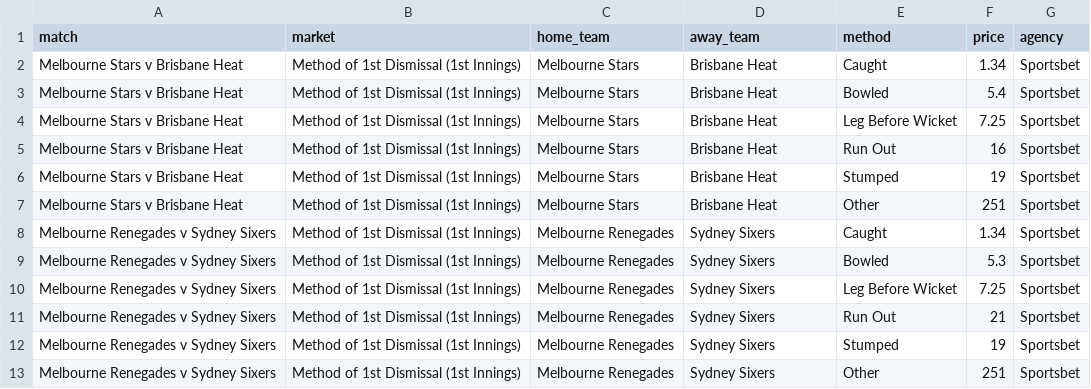
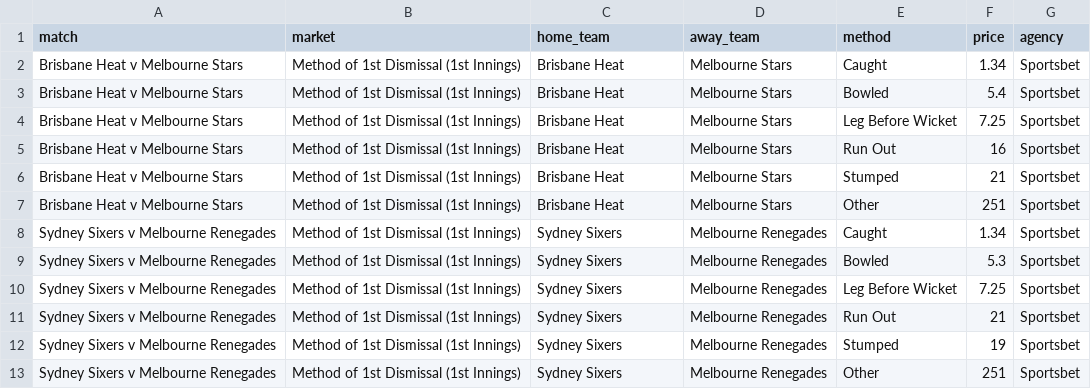
Before and after one commit to jamesbrown1417/Big-Bash, a CSV file: Data/scraped_odds/sportsbet_first_dismissal.csv, drawn as a sheet.

```diff
--- a/Data/scraped_odds/sportsbet_first_dismissal.csv
+++ b/Data/scraped_odds/sportsbet_first_dismissal.csv
@@ -1,13 +1,13 @@
 match,market,home_team,away_team,method,price,agency
-Melbourne Stars v Brisbane Heat,Method of 1st Dismissal (1st Innings),Melbourne Stars,Brisbane Heat,Caught,1.34,Sportsbet
-Melbourne Stars v Brisbane Heat,Method of 1st Dismissal (1st Innings),Melbourne Stars,Brisbane Heat,Bowled,5.4,Sportsbet
-Melbourne Stars v Brisbane Heat,Method of 1st Dismissal (1st Innings),Melbourne Stars,Brisbane Heat,Leg Before Wicket,7.25,Sportsbet
-Melbourne Stars v Brisbane Heat,Method of 1st Dismissal (1st Innings),Melbourne Stars,Brisbane Heat,Run Out,16,Sportsbet
-Melbourne Stars v Brisbane Heat,Method of 1st Dismissal (1st Innings),Melbourne Stars,Brisbane Heat,Stumped,19,Sportsbet
-Melbourne Stars v Brisbane Heat,Method of 1st Dismissal (1st Innings),Melbourne Stars,Brisbane Heat,Other,251,Sportsbet
-Melbourne Renegades v Sydney Sixers,Method of 1st Dismissal (1st Innings),Melbourne Renegades,Sydney Sixers,Caught,1.34,Sportsbet
-Melbourne Renegades v Sydney Sixers,Method of 1st Dismissal (1st Innings),Melbourne Renegades,Sydney Sixers,Bowled,5.3,Sportsbet
-Melbourne Renegades v Sydney Sixers,Method of 1st Dismissal (1st Innings),Melbourne Renegades,Sydney Sixers,Leg Before Wicket,7.25,Sportsbet
-Melbourne Renegades v Sydney Sixers,Method of 1st Dismissal (1st Innings),Melbourne Renegades,Sydney Sixers,Run Out,21,Sportsbet
-Melbourne Renegades v Sydney Sixers,Method of 1st Dismissal (1st Innings),Melbourne Renegades,Sydney Sixers,Stumped,19,Sportsbet
-Melbourne Renegades v Sydney Sixers,Method of 1st Dismissal (1st Innings),Melbourne Renegades,Sydney Sixers,Other,251,Sportsbet
+Brisbane Heat v Melbourne Stars,Method of 1st Dismissal (1st Innings),Brisbane Heat,Melbourne Stars,Caught,1.34,Sportsbet
+Brisbane Heat v Melbourne Stars,Method of 1st Dismissal (1st Innings),Brisbane Heat,Melbourne Stars,Bowled,5.4,Sportsbet
+Brisbane Heat v Melbourne Stars,Method of 1st Dismissal (1st Innings),Brisbane Heat,Melbourne Stars,Leg Before Wicket,7.25,Sportsbet
+Brisbane Heat v Melbourne Stars,Method of 1st Dismissal (1st Innings),Brisbane Heat,Melbourne Stars,Run Out,16,Sportsbet
+Brisbane Heat v Melbourne Stars,Method of 1st Dismissal (1st Innings),Brisbane Heat,Melbourne Stars,Stumped,21,Sportsbet
+Brisbane Heat v Melbourne Stars,Method of 1st Dismissal (1st Innings),Brisbane Heat,Melbourne Stars,Other,251,Sportsbet
+Sydney Sixers v Melbourne Renegades,Method of 1st Dismissal (1st Innings),Sydney Sixers,Melbourne Renegades,Caught,1.34,Sportsbet
+Sydney Sixers v Melbourne Renegades,Method of 1st Dismissal (1st Innings),Sydney Sixers,Melbourne Renegades,Bowled,5.3,Sportsbet
+Sydney Sixers v Melbourne Renegades,Method of 1st Dismissal (1st Innings),Sydney Sixers,Melbourne Renegades,Leg Before Wicket,7.25,Sportsbet
+Sydney Sixers v Melbourne Renegades,Method of 1st Dismissal (1st Innings),Sydney Sixers,Melbourne Renegades,Run Out,21,Sportsbet
+Sydney Sixers v Melbourne Renegades,Method of 1st Dismissal (1st Innings),Sydney Sixers,Melbourne Renegades,Stumped,19,Sportsbet
+Sydney Sixers v Melbourne Renegades,Method of 1st Dismissal (1st Innings),Sydney Sixers,Melbourne Renegades,Other,251,Sportsbet
```
Also changed, not shown: Data/scraped_odds/sportsbet_player_of_the_match.csv, Data/scraped_odds/sportsbet_player_runs.csv, 22 other files.
